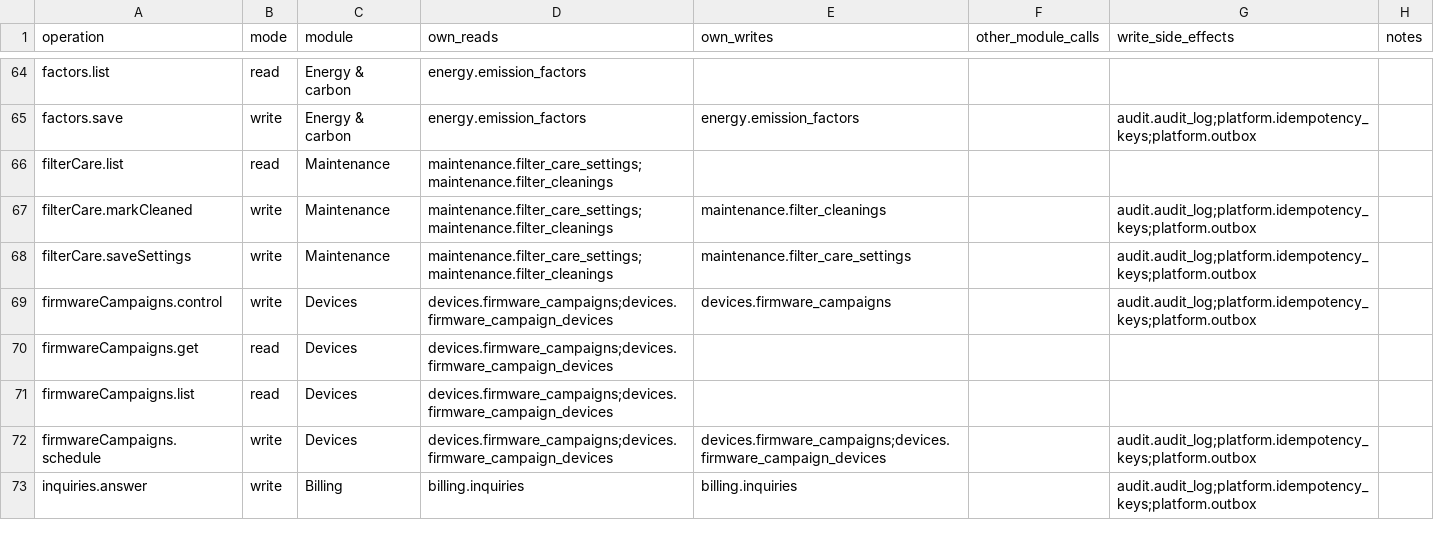
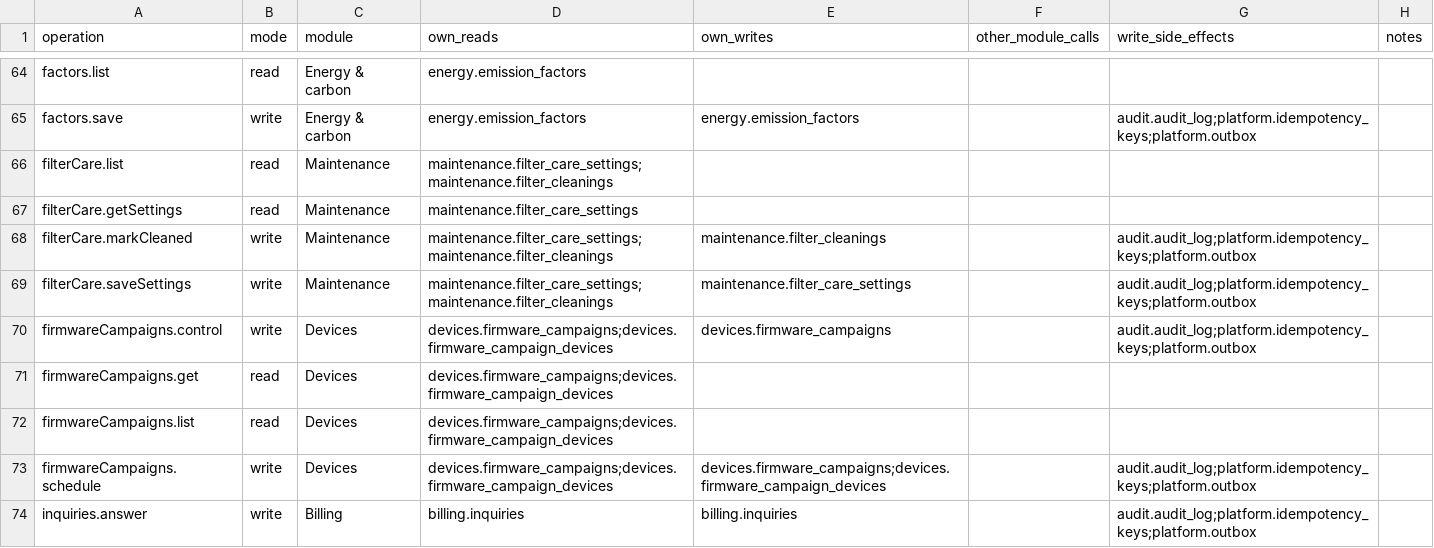
Before and after one commit to Aquarius0715/AC-Project, a CSV file: docs/02-design/operation-persistence-map.csv, drawn as a sheet; only a part is shown, gaps mark what is left out.

```diff
--- a/docs/02-design/operation-persistence-map.csv
+++ b/docs/02-design/operation-persistence-map.csv
@@ -66,2 +66,3 @@ factors.save,write,Energy & carbon,energy.emission_factors,energy.emission_facto
 filterCare.list,read,Maintenance,maintenance.filter_care_settings;maintenance.filter_cleanings,,,,
+filterCare.getSettings,read,Maintenance,maintenance.filter_care_settings,,,,
 filterCare.markCleaned,write,Maintenance,maintenance.filter_care_settings;maintenance.filter_cleanings,maintenance.filter_cleanings,,audit.audit_log;platform.idempotency_keys;platform.outbox,
```
Also changed, not shown: docs/02-design/operation-catalog.csv, docs/03-uiux/screen-catalog.csv, 31 other files.
